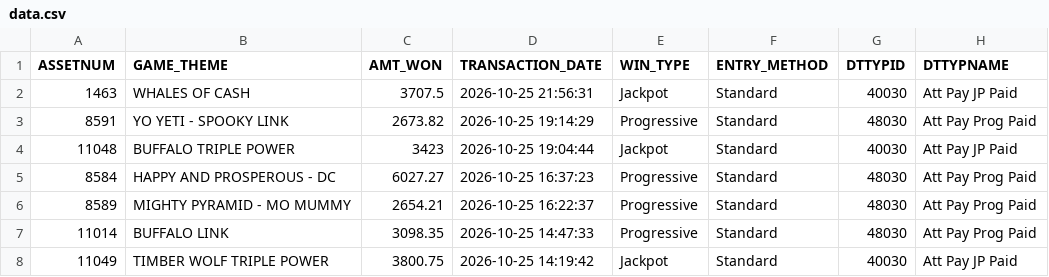
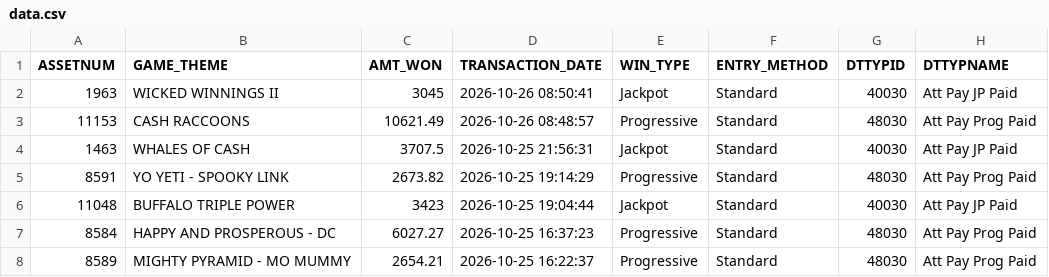
Before and after one commit to Winnercircle1/jackpot-boards, a CSV file: silver-slipper/data.csv, drawn as a sheet; only a part is shown; the shorter side is filled out with more unchanged rows; the diff names each change by its address in the sheet, - before the commit and + after, or states it on an @@ line.

Commit message:
Update silver-slipper/data.csv 2026-10-26T14:58:25.162Z

```diff
--- a/silver-slipper/data.csv
+++ b/silver-slipper/data.csv
+row 2: 1963 | WICKED WINNINGS II | 3045 | 2026-10-26 08:50:41 | Jackpot | Standard | 40030 | Att Pay JP Paid
+row 3: 11153 | CASH RACCOONS | 10621.49 | 2026-10-26 08:48:57 | Progressive | Standard | 48030 | Att Pay Prog Paid
```
